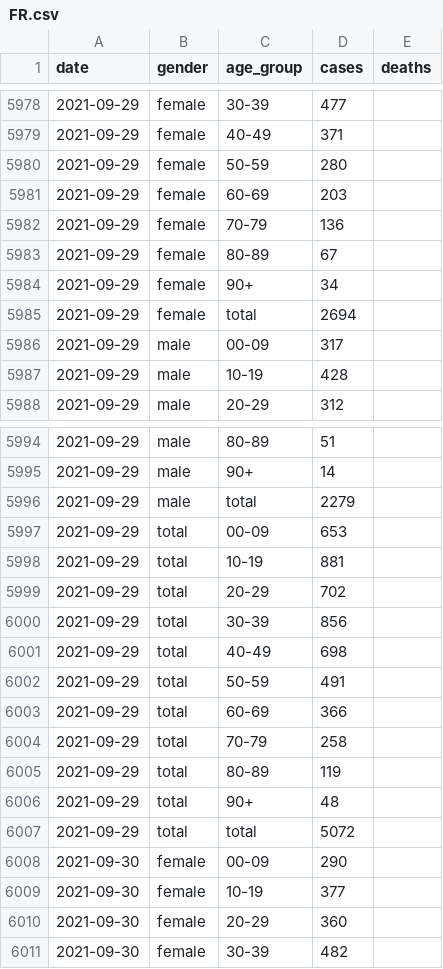
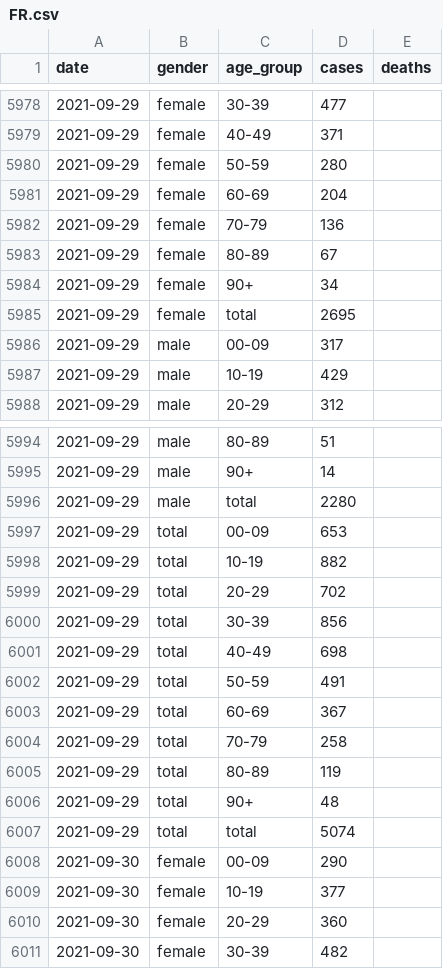
Before and after one commit to Priesemann-Group/covid19_soccer, a CSV file: data/case_data_gender/FR.csv, drawn as a sheet; only a part is shown, gaps mark what is left out.

```diff
--- a/data/case_data_gender/FR.csv
+++ b/data/case_data_gender/FR.csv
@@ -5980,3 +5980,3 @@ date,gender,age_group,cases,deaths
 2021-09-29,female,50-59,280,
-2021-09-29,female,60-69,203,
+2021-09-29,female,60-69,204,
 2021-09-29,female,70-79,136,
@@ -5984,5 +5984,5 @@ date,gender,age_group,cases,deaths
 2021-09-29,female,90+,34,
-2021-09-29,female,total,2694,
+2021-09-29,female,total,2695,
 2021-09-29,male,00-09,317,
-2021-09-29,male,10-19,428,
+2021-09-29,male,10-19,429,
 2021-09-29,male,20-29,312,
@@ -5995,5 +5995,5 @@ date,gender,age_group,cases,deaths
 2021-09-29,male,90+,14,
-2021-09-29,male,total,2279,
+2021-09-29,male,total,2280,
 2021-09-29,total,00-09,653,
-2021-09-29,total,10-19,881,
+2021-09-29,total,10-19,882,
 2021-09-29,total,20-29,702,
@@ -6002,3 +6002,3 @@ date,gender,age_group,cases,deaths
 2021-09-29,total,50-59,491,
-2021-09-29,total,60-69,366,
+2021-09-29,total,60-69,367,
 2021-09-29,total,70-79,258,
@@ -6006,3 +6006,3 @@ date,gender,age_group,cases,deaths
 2021-09-29,total,90+,48,
-2021-09-29,total,total,5072,
+2021-09-29,total,total,5074,
 2021-09-30,female,00-09,290,
```
Also changed, not shown: data/case_data_gender/BE.csv, data/case_data_gender/DE.csv, 20 other files.
